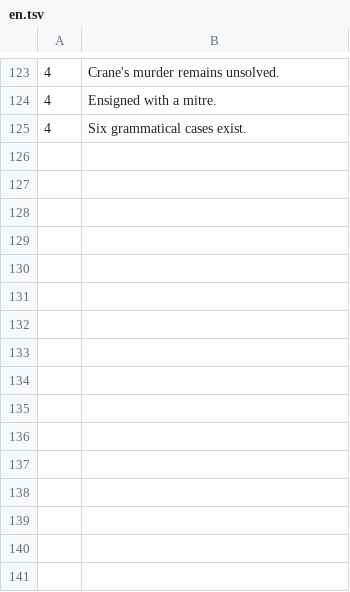
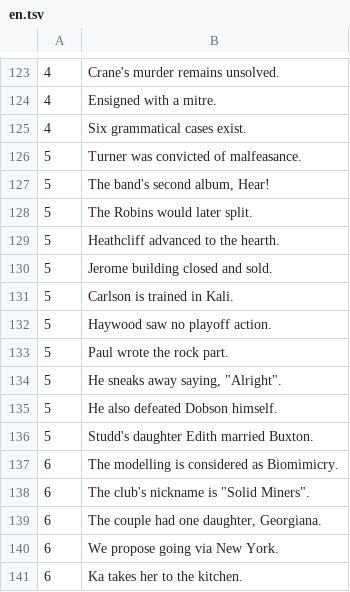
Before and after one commit to aconeil/Readability, a TSV file: sentences/exclusions/en.tsv, drawn as a sheet; only a part is shown, gaps mark what is left out.

```diff
--- a/sentences/exclusions/en.tsv
+++ b/sentences/exclusions/en.tsv
@@ -125 +125,17 @@
 4	Six grammatical cases exist.
+5	Turner was convicted of malfeasance.
+5	The band's second album, Hear!
+5	The Robins would later split.
+5	Heathcliff advanced to the hearth.
+5	Jerome building closed and sold.
+5	Carlson is trained in Kali.
+5	Haywood saw no playoff action.
+5	Paul wrote the rock part.
+5	He sneaks away saying, "Alright".
+5	He also defeated Dobson himself.
+5	Studd's daughter Edith married Buxton.
+6	The modelling is considered as Biomimicry.
+6	The club's nickname is "Solid Miners".
+6	The couple had one daughter, Georgiana.
+6	We propose going via New York.
+6	Ka takes her to the kitchen.
```
Also changed, not shown: sentences/en.tsv.
